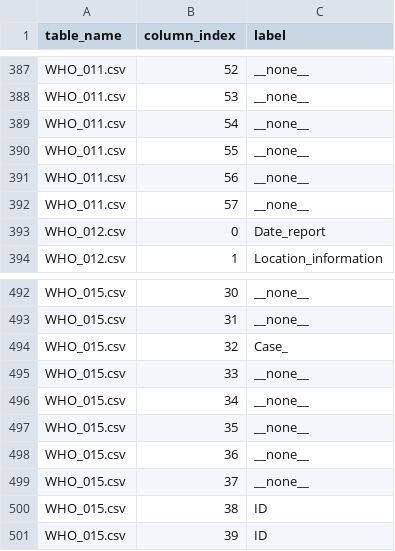
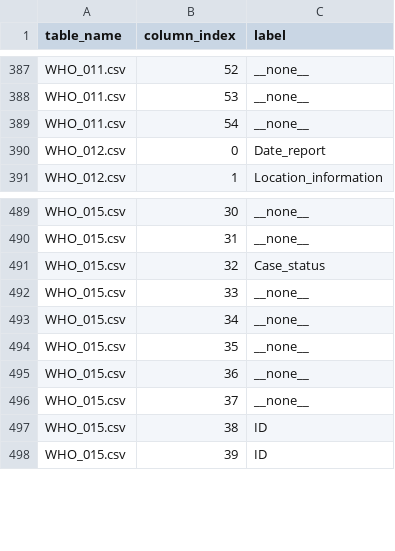
Before and after one commit to Omadzze/WHO_labels, a CSV file: gold/cta_gt.csv, drawn as a sheet; only a part is shown, gaps mark what is left out.

Commit message:
collect unique values script, changed csv file

```diff
--- a/gold/cta_gt.csv
+++ b/gold/cta_gt.csv
@@ -389,5 +389,2 @@ WHO_011.csv,53,__none__
 WHO_011.csv,54,__none__
-WHO_011.csv,55,__none__
-WHO_011.csv,56,__none__
-WHO_011.csv,57,__none__
 WHO_012.csv,0,Date_report
@@ -493,3 +490,3 @@ WHO_015.csv,30,__none__
 WHO_015.csv,31,__none__
-WHO_015.csv,32,Case_
+WHO_015.csv,32,Case_status
 WHO_015.csv,33,__none__
```
Also changed, not shown: 1 other file.
